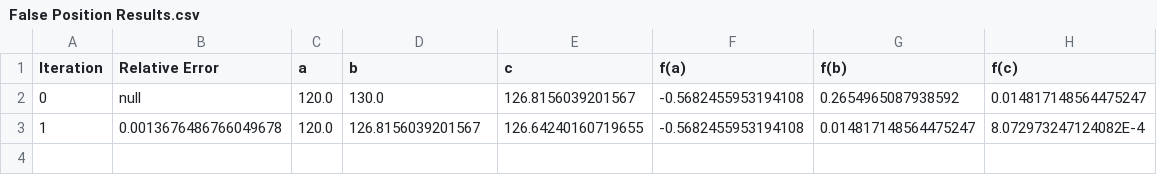
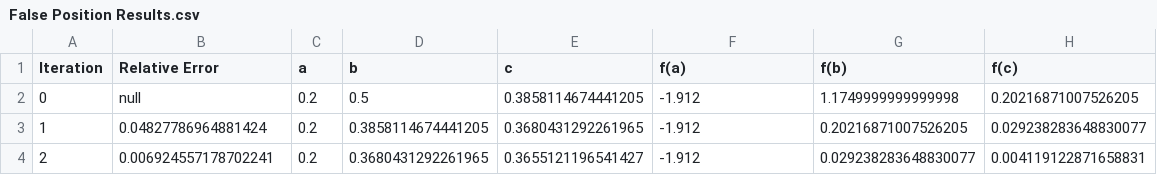
Before and after one commit to cdkilian84/301Roots, a CSV file: False Position Results.csv, drawn as a sheet.

```diff
--- a/False Position Results.csv
+++ b/False Position Results.csv
@@ -1,3 +1,4 @@
 Iteration,Relative Error,a,b,c,f(a),f(b),f(c)
-0,null,120.0,130.0,126.8156039201567,-0.5682455953194108,0.2654965087938592,0.014817148564475247
-1,0.0013676486766049678,120.0,126.8156039201567,126.64240160719655,-0.5682455953194108,0.014817148564475247,8.072973247124082E-4
+0,null,0.2,0.5,0.3858114674441205,-1.912,1.1749999999999998,0.20216871007526205
+1,0.04827786964881424,0.2,0.3858114674441205,0.3680431292261965,-1.912,0.20216871007526205,0.029238283648830077
+2,0.006924557178702241,0.2,0.3680431292261965,0.3655121196541427,-1.912,0.029238283648830077,0.004119122871658831
```
Also changed, not shown: Function A Results.csv, Modified Secant Method Results.csv, 4 other files.
